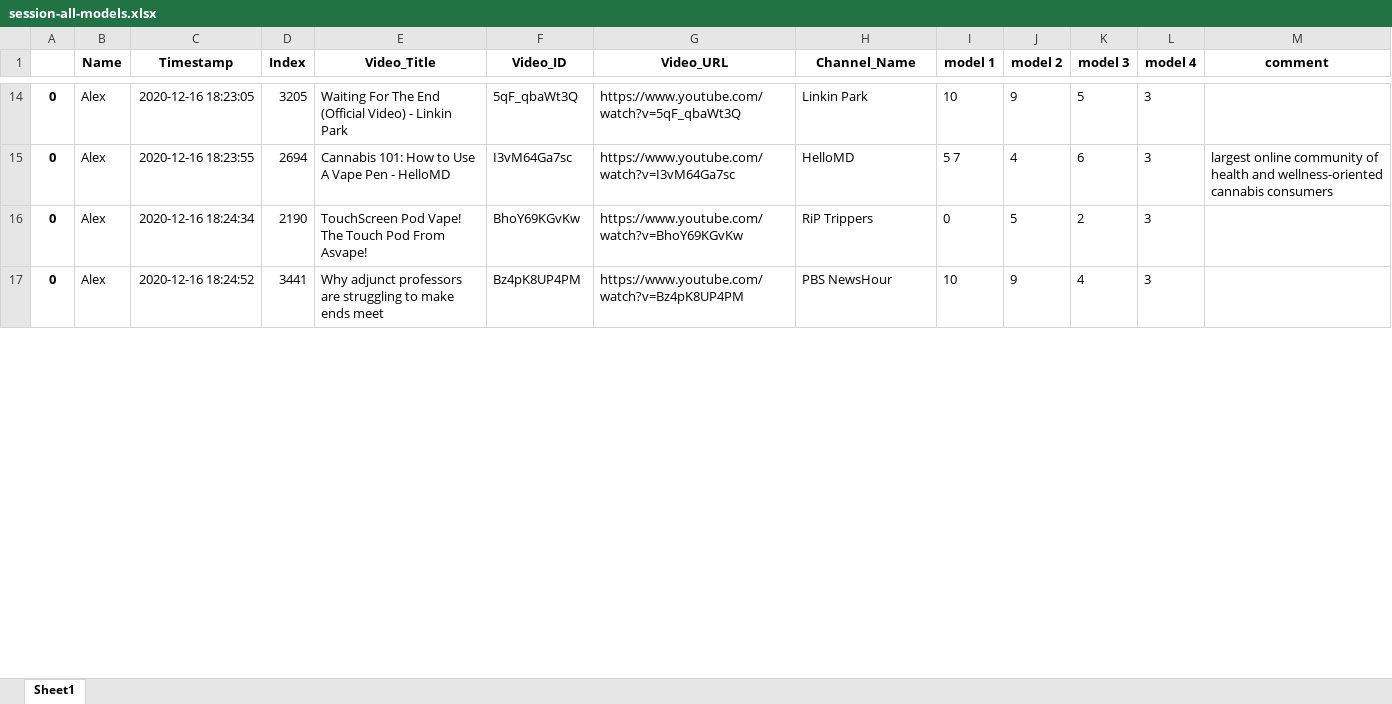
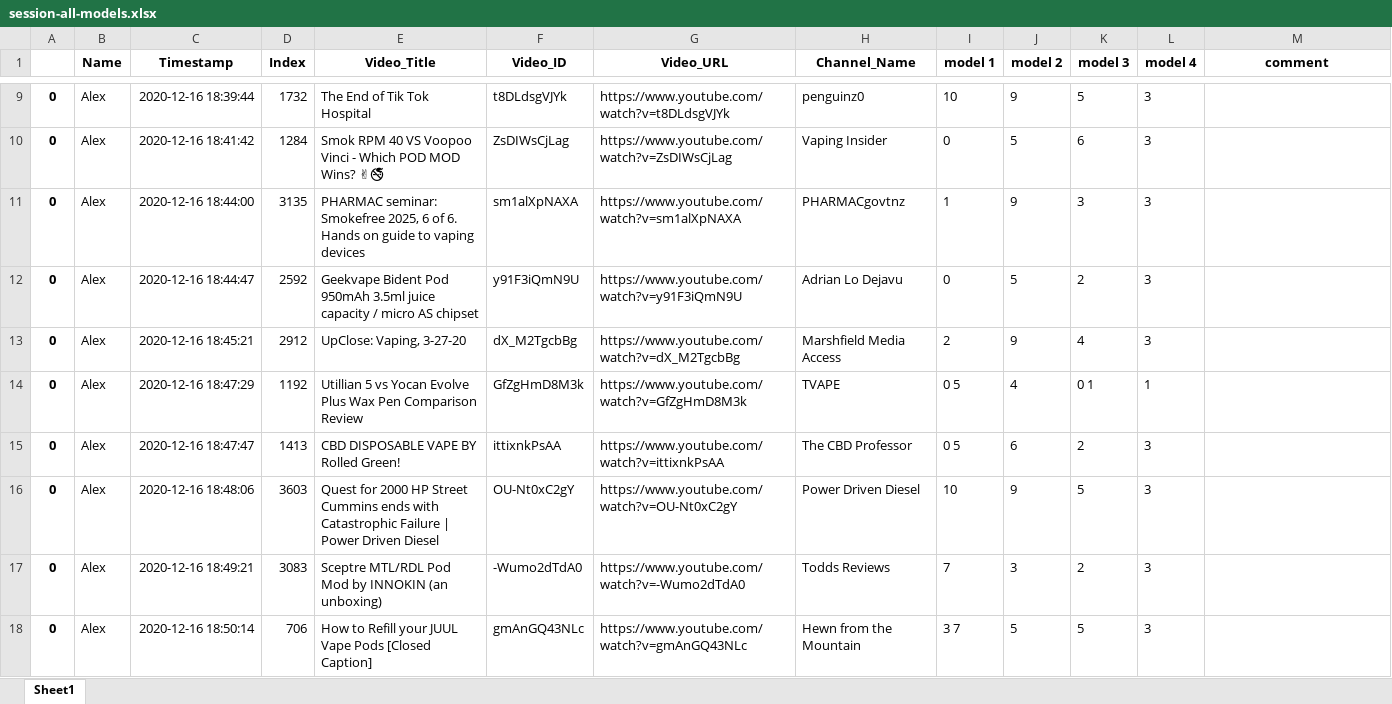
Before and after one commit to dgauraang/vape-classification, an Excel workbook: classification-record/session-all-models.xlsx, sheet Sheet1, drawn as a sheet; only a part is shown, gaps mark what is left out; values as stored, in another font and other column widths than the file's, no borders; removed rows and columns are numbered as before the commit, all else as after; the diff covers the shown part only; the diff names each change by its address in the sheet, - before the commit and + after, or states it on an @@ line.

```diff
--- a/classification-record/session-all-models.xlsx (sheet Sheet1)
+++ b/classification-record/session-all-models.xlsx (sheet Sheet1)
-C9 (Timestamp): 2020-12-16 18:23:05
+C9 (Timestamp): 2020-12-16 18:39:44
-D9 (Index): 3205
+D9 (Index): 1732
-E9 (Video_Title): Waiting For The End (Official Video) - Linkin Park
+E9 (Video_Title): The End of Tik Tok Hospital
-F9 (Video_ID): 5qF_qbaWt3Q
+F9 (Video_ID): t8DLdsgVJYk
-G9 (Video_URL): https://www.youtube.com/watch?v=5qF_qbaWt3Q
+G9 (Video_URL): https://www.youtube.com/watch?v=t8DLdsgVJYk
-H9 (Channel_Name): Linkin Park
+H9 (Channel_Name): penguinz0
-row 15: 0 | Alex | 2020-12-16 18:23:55 | 2694 | Cannabis 101: How to Use A Vape Pen - HelloMD | I3vM64Ga7sc | https://www.youtube.com/watch?v=I3vM64Ga7sc | HelloMD | 5 7 | 4 | 6 | 3 | largest online community of health and wellness-oriented cannabis consumers
+row 10: 0 | Alex | 2020-12-16 18:41:42 | 1284 | Smok RPM 40 VS Voopoo Vinci - Which POD MOD Wins? ✌🚭 | ZsDIWsCjLag | https://www.youtube.com/watch?v=ZsDIWsCjLag | Vaping Insider | 0 | 5 | 6 | 3
+row 11: 0 | Alex | 2020-12-16 18:44:00 | 3135 | PHARMAC seminar: Smokefree 2025, 6 of 6. Hands on guide to vaping devices | sm1alXpNAXA | https://www.youtube.com/watch?v=sm1alXpNAXA | PHARMACgovtnz | 1 | 9 | 3 | 3
-C12 (Timestamp): 2020-12-16 18:24:34
+C12 (Timestamp): 2020-12-16 18:44:47
-D12 (Index): 2190
+D12 (Index): 2592
-E12 (Video_Title): TouchScreen Pod Vape! The Touch Pod From Asvape!
+E12 (Video_Title): Geekvape Bident Pod 950mAh 3.5ml juice capacity / micro AS chipset
-F12 (Video_ID): BhoY69KGvKw
+F12 (Video_ID): y91F3iQmN9U
-G12 (Video_URL): https://www.youtube.com/watch?v=BhoY69KGvKw
+G12 (Video_URL): https://www.youtube.com/watch?v=y91F3iQmN9U
-H12 (Channel_Name): RiP Trippers
+H12 (Channel_Name): Adrian Lo Dejavu
+row 13: 0 | Alex | 2020-12-16 18:45:21 | 2912 | UpClose: Vaping, 3-27-20 | dX_M2TgcbBg | https://www.youtube.com/watch?v=dX_M2TgcbBg | Marshfield Media Access | 2 | 9 | 4 | 3
+row 14: 0 | Alex | 2020-12-16 18:47:29 | 1192 | Utillian 5 vs Yocan Evolve Plus Wax Pen Comparison Review | GfZgHmD8M3k | https://www.youtube.com/watch?v=GfZgHmD8M3k | TVAPE | 0 5 | 4 | 0 1 | 1
+row 15: 0 | Alex | 2020-12-16 18:47:47 | 1413 | CBD DISPOSABLE VAPE BY Rolled Green! | ittixnkPsAA | https://www.youtube.com/watch?v=ittixnkPsAA | The CBD Professor | 0 5 | 6 | 2 | 3
-C16 (Timestamp): 2020-12-16 18:24:52
+C16 (Timestamp): 2020-12-16 18:48:06
-D16 (Index): 3441
+D16 (Index): 3603
-E16 (Video_Title): Why adjunct professors are struggling to make ends meet
+E16 (Video_Title): Quest for 2000 HP Street Cummins ends with Catastrophic Failure | Power Driven Diesel
-F16 (Video_ID): Bz4pK8UP4PM
+F16 (Video_ID): OU-Nt0xC2gY
-G16 (Video_URL): https://www.youtube.com/watch?v=Bz4pK8UP4PM
+G16 (Video_URL): https://www.youtube.com/watch?v=OU-Nt0xC2gY
-H16 (Channel_Name): PBS NewsHour
+H16 (Channel_Name): Power Driven Diesel
-K16 (model 3): 4
+K16 (model 3): 5
+row 17: 0 | Alex | 2020-12-16 18:49:21 | 3083 | Sceptre MTL/RDL Pod Mod by INNOKIN (an unboxing) | -Wumo2dTdA0 | https://www.youtube.com/watch?v=-Wumo2dTdA0 | Todds Reviews | 7 | 3 | 2 | 3
+row 18: 0 | Alex | 2020-12-16 18:50:14 | 706 | How to Refill your JUUL Vape Pods [Closed Caption] | gmAnGQ43NLc | https://www.youtube.com/watch?v=gmAnGQ43NLc | Hewn from the Mountain | 3 7 | 5 | 5 | 3
```
Also changed, not shown: 5 added rows, 10 removed rows and 32 edited cells elsewhere in this sheet, classification-record/session-all-models-combined.xlsx, 8 other files.
